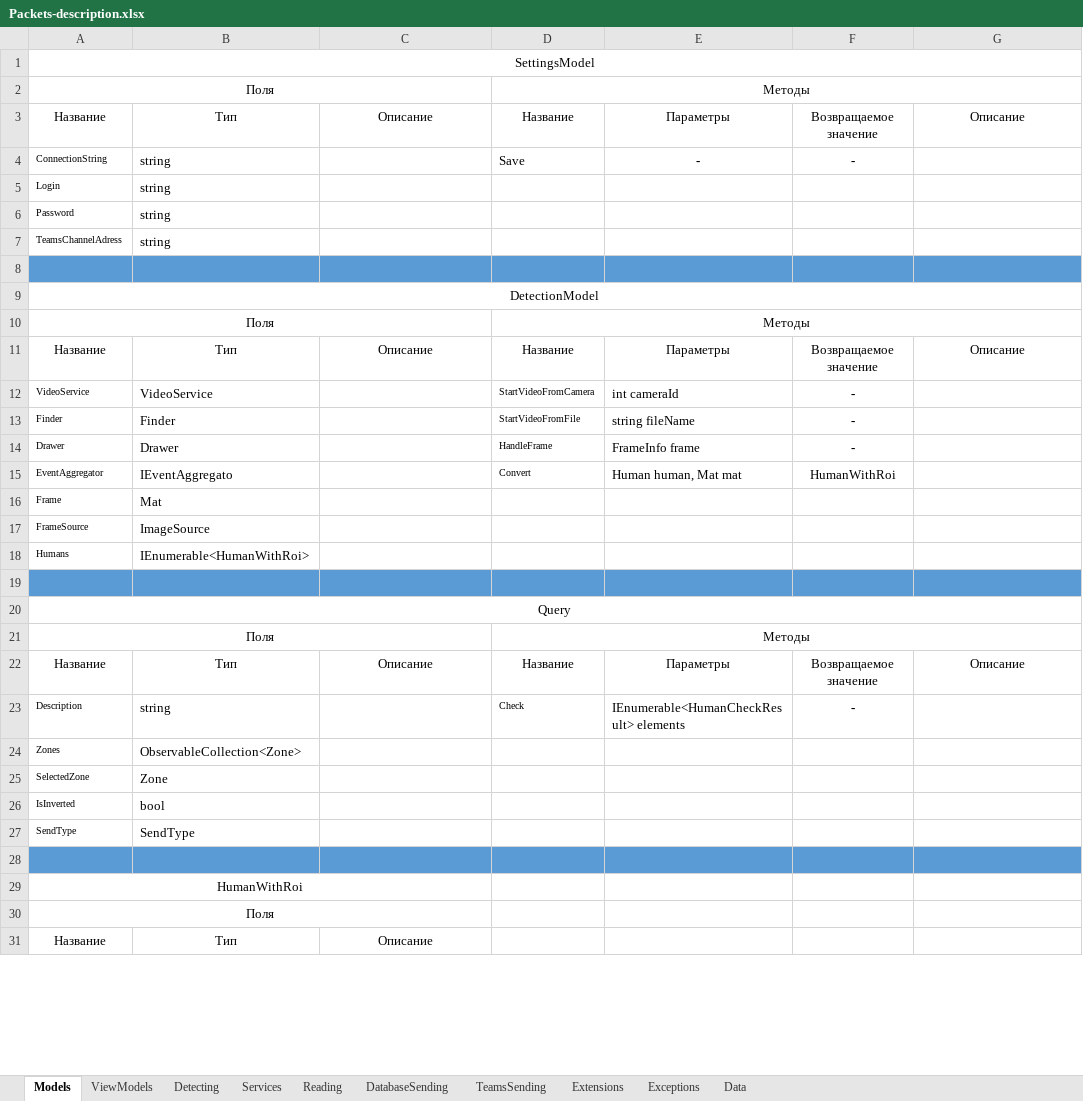
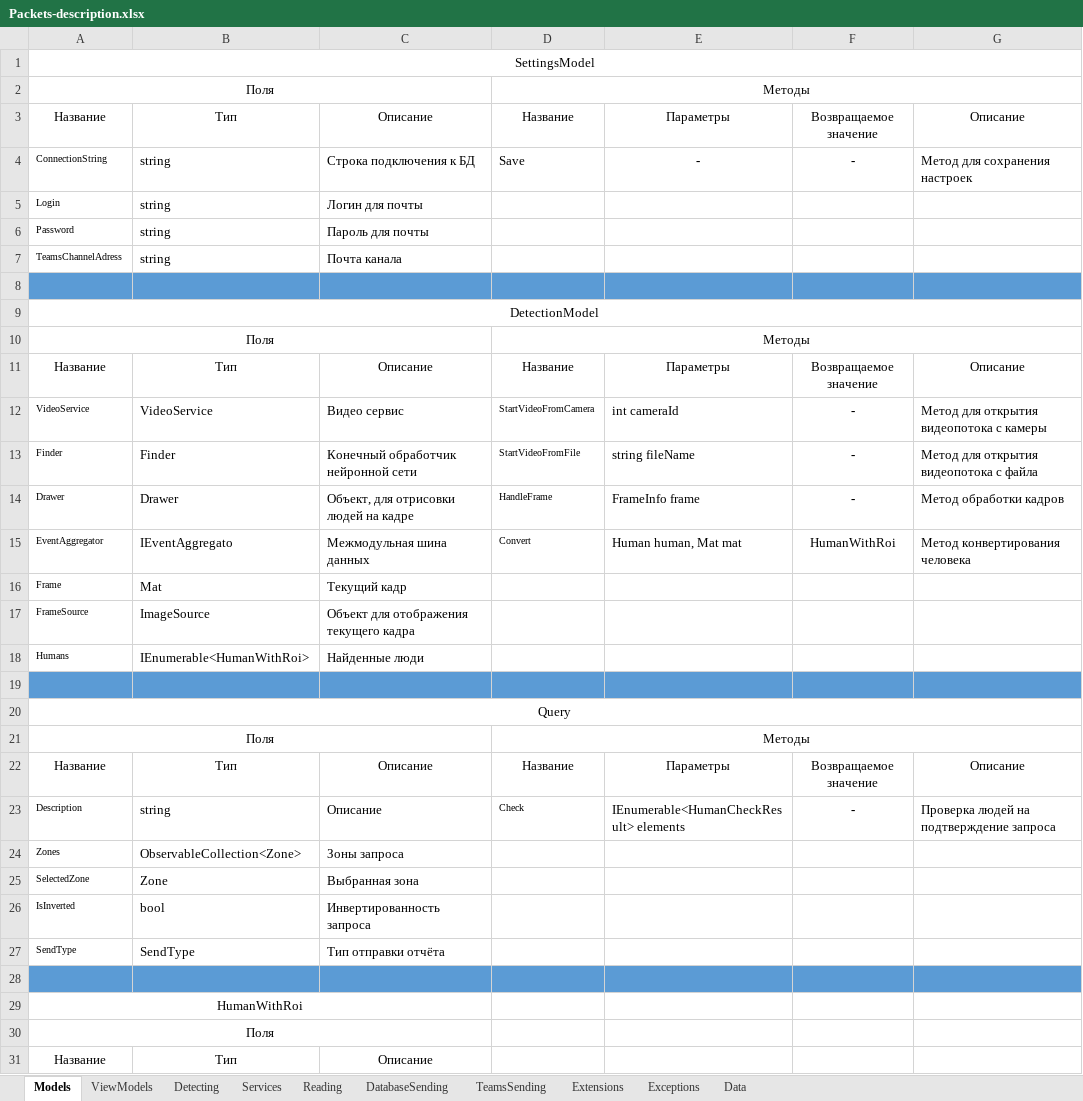
Before and after one commit to GoldGreen/Skeletonization, an Excel workbook: Engineering/Packets-description.xlsx, sheet Models, drawn as a sheet; only a part is shown; values as stored, in another font and other column widths than the file's, no borders; the diff covers the shown part only; the diff names each change by its address in the sheet, - before the commit and + after, or states it on an @@ line.

```diff
--- a/Engineering/Packets-description.xlsx (sheet Models)
+++ b/Engineering/Packets-description.xlsx (sheet Models)
-C4: (empty)
+C4: Строка подключения к БД
-G4: (empty)
+G4: Метод для сохранения настроек
-C5: (empty)
+C5: Логин для почты
-C6: (empty)
+C6: Пароль для почты
-C7: (empty)
+C7: Почта канала
-C12: (empty)
+C12: Видео сервис
-G12: (empty)
+G12: Метод для открытия видеопотока с камеры
-C13: (empty)
+C13: Конечный обработчик нейронной сети
-G13: (empty)
+G13: Метод для открытия видеопотока с файла
-C14: (empty)
+C14: Объект, для отрисовки людей на кадре
-G14: (empty)
+G14: Метод обработки кадров
-C15: (empty)
+C15: Межмодульная шина данных
-G15: (empty)
+G15: Метод конвертирования человека
-C16: (empty)
+C16: Текущий кадр
-C17: (empty)
+C17: Объект для отображения текущего кадра
-C18: (empty)
+C18: Найденные люди
-C23: (empty)
+C23: Описание
-G23: (empty)
+G23: Проверка людей на подтверждение запроса
-C24: (empty)
+C24: Зоны запроса
-C25: (empty)
+C25: Выбранная зона
-C26: (empty)
+C26: Инвертированность запроса
-C27: (empty)
+C27: Тип отправки отчёта
```
Also changed, not shown: 45 edited cells elsewhere in this sheet, sheet ViewModels, sheet DatabaseSending, sheet Services, sheet Data, sheet Detecting, sheet Extensions, 3 more sheets, 1 other file.
